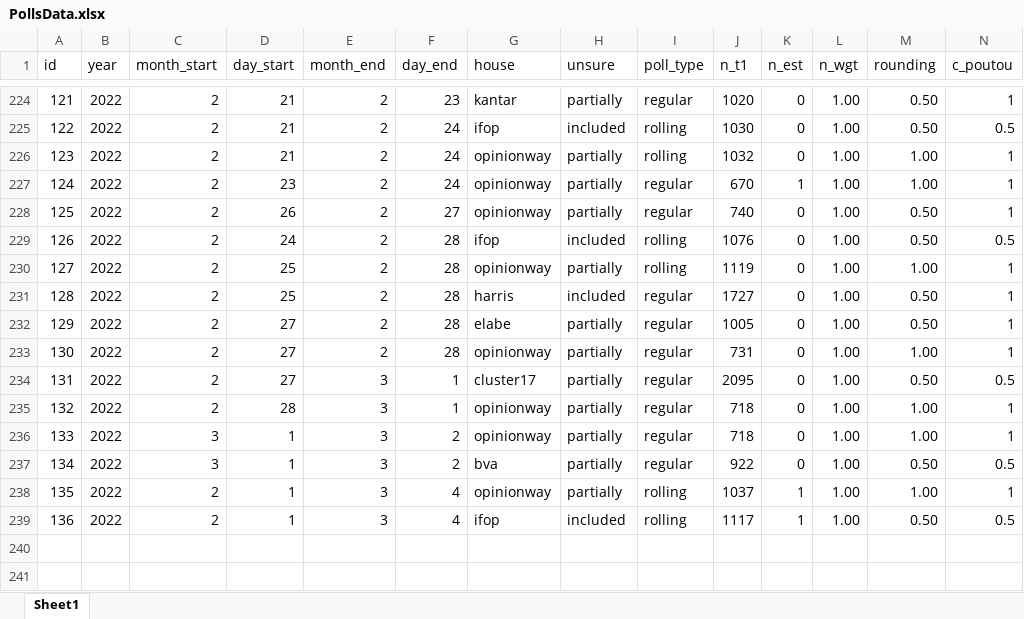
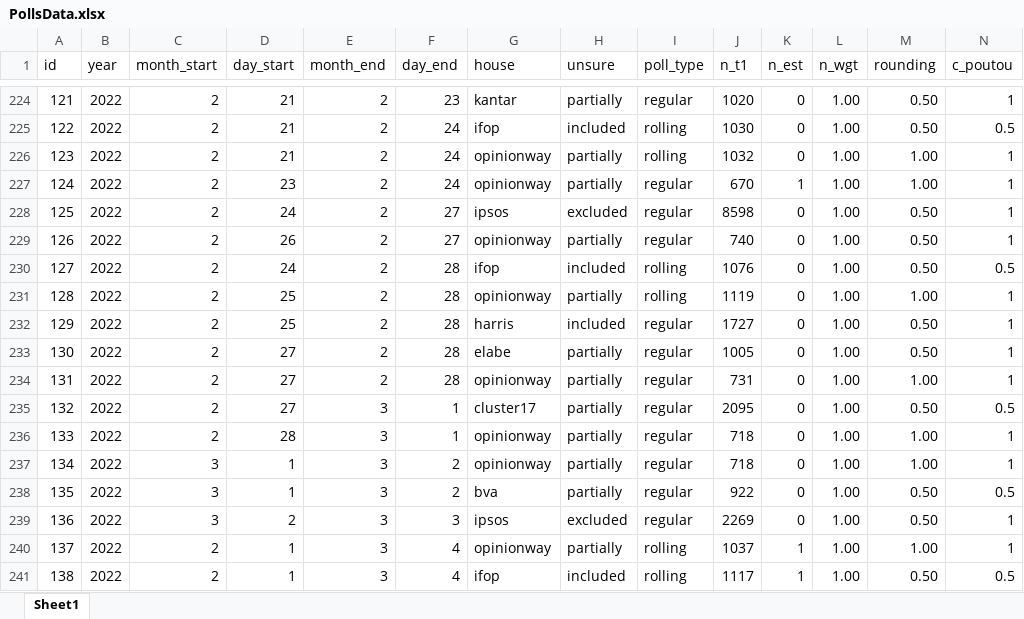
Before and after one commit to flavienganter/polls-2022-election, an Excel workbook: PollsData.xlsx, sheet Sheet1, drawn as a sheet; only a part is shown, gaps mark what is left out; values as stored, in another font and other column widths than the file's, no borders; addresses are those after the commit; rows hold the shown columns only; the diff names each change by its address in the sheet, - before the commit and + after, or states it on an @@ line.

Commit message:
update w/ ipsos polls (3/5)

```diff
--- a/PollsData.xlsx (sheet Sheet1)
+++ b/PollsData.xlsx (sheet Sheet1)
+row 228: 125 | 2022 | 2 | 24 | 2 | 27 | ipsos | excluded | regular | 8598 | 0 | 1.00 | 0.50 | 1
-A229 (id): 125
+A229 (id): 126
-A230 (id): 126
+A230 (id): 127
-A231 (id): 127
+A231 (id): 128
-A232 (id): 128
+A232 (id): 129
-A233 (id): 129
+A233 (id): 130
-A234 (id): 130
+A234 (id): 131
-A235 (id): 131
+A235 (id): 132
-A236 (id): 132
+A236 (id): 133
-A237 (id): 133
+A237 (id): 134
-A238 (id): 134
+A238 (id): 135
+row 239: 136 | 2022 | 3 | 2 | 3 | 3 | ipsos | excluded | regular | 2269 | 0 | 1.00 | 0.50 | 1
-A240 (id): 135
+A240 (id): 137
-A241 (id): 136
+A241 (id): 138
```
Also changed, not shown: 6 other files.
